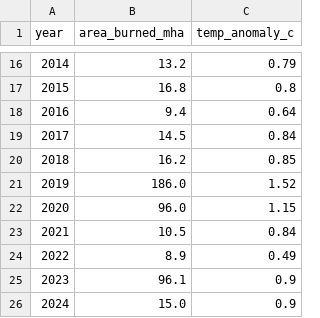
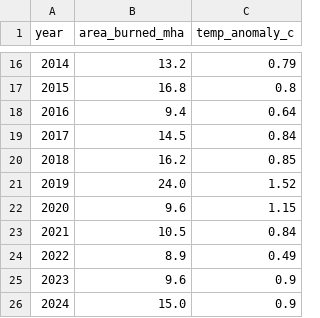
Before and after one commit to dtru0015-cloud/fit2179-dv2, a CSV file: area_temp_combined.csv, drawn as a sheet; only a part is shown, gaps mark what is left out.

```diff
--- a/area_temp_combined.csv
+++ b/area_temp_combined.csv
@@ -20,7 +20,7 @@ year,area_burned_mha,temp_anomaly_c
 2018,16.2,0.85
-2019,186.0,1.52
-2020,96.0,1.15
+2019,24.0,1.52
+2020,9.6,1.15
 2021,10.5,0.84
 2022,8.9,0.49
-2023,96.1,0.9
+2023,9.6,0.9
 2024,15.0,0.9
```
Also changed, not shown: annual_area_burned.csv, 2 other files.
